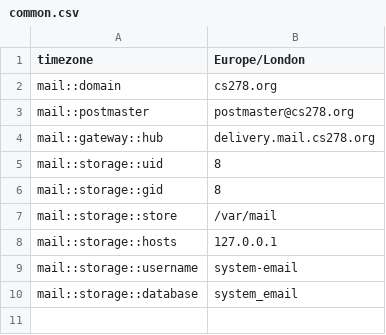
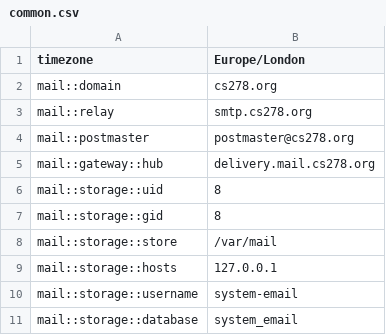
Before and after one commit to cs278/puppet, a CSV file: conf/common.csv, drawn as a sheet.

Commit message:
Set relay hostname in config file

```diff
--- a/conf/common.csv
+++ b/conf/common.csv
@@ -2,2 +2,3 @@ timezone,Europe/London
 mail::domain,cs278.org
+mail::relay,smtp.cs278.org
 mail::postmaster,postmaster@cs278.org
```
Also changed, not shown: 2 other files.
